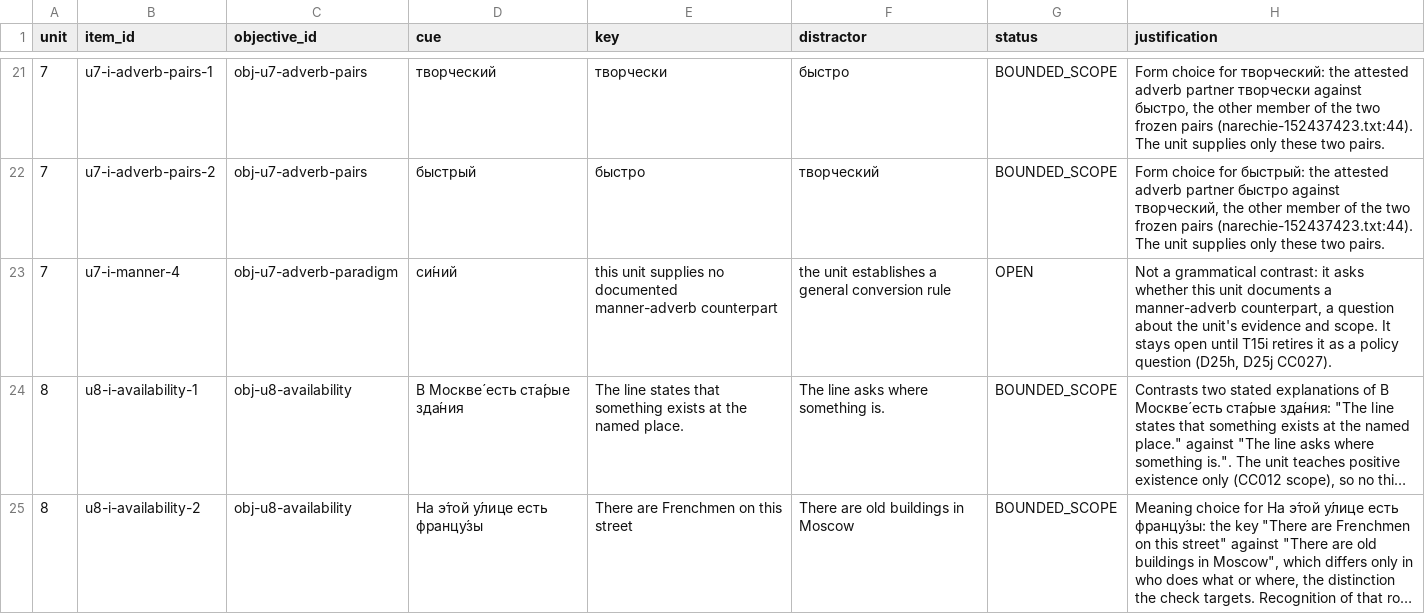
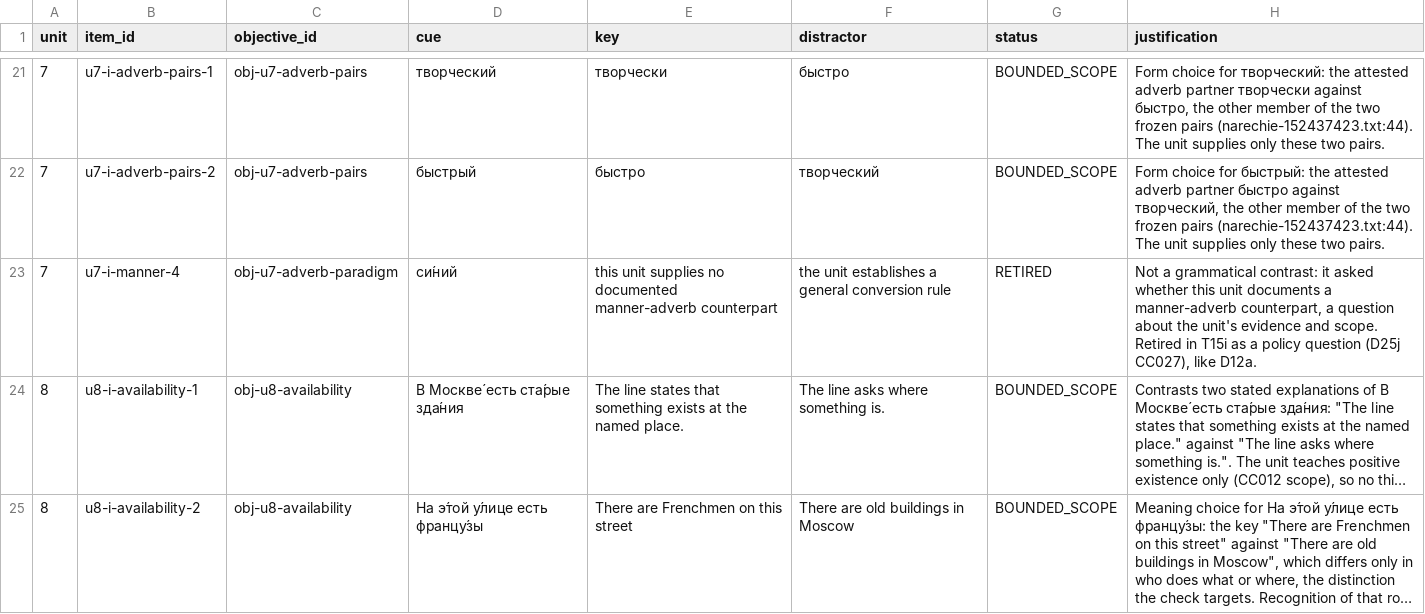
Before and after one commit to justinkulka-lang/russian-companion, a CSV file: audit/cc036-binary-required-checks.csv, drawn as a sheet; only a part is shown, gaps mark what is left out; long unchanged cells end in …; the diff names each change by its address in the sheet, - before the commit and + after, or states it on an @@ line.

```diff
--- a/audit/cc036-binary-required-checks.csv
+++ b/audit/cc036-binary-required-checks.csv
-G23 (status): OPEN
+G23 (status): RETIRED
-H23 (justification): …contrast: it asks whether this unit documents a manner-adverb counterpart, a question about the unit's evidence and scope. It stays open until T15i retires it as a policy question (D25h, D25j CC027).
+H23 (justification): …contrast: it asked whether this unit documents a manner-adverb counterpart, a question about the unit's evidence and scope. Retired in T15i as a policy question (D25j CC027), like D12a.
```
Also changed, not shown: audit/FINDINGS_DISPOSITION.csv, 1 other file.
